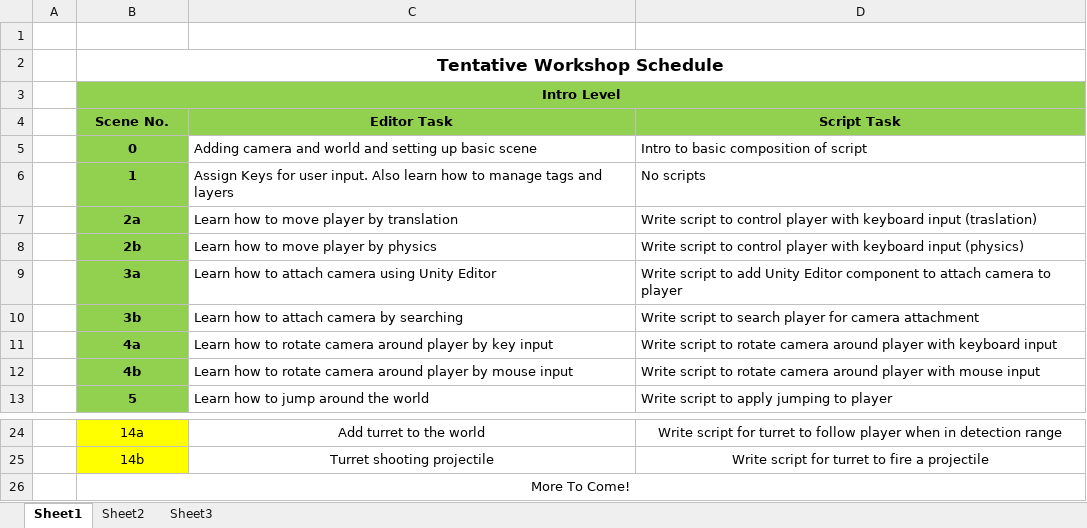
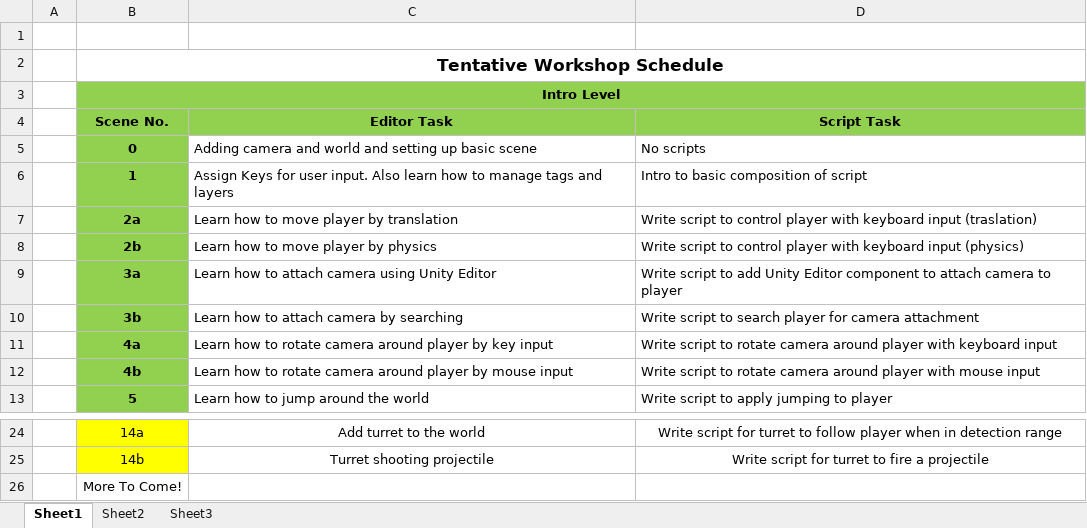
Before and after one commit to CSPon/GDCWorkshop, an Excel workbook: Workshop_List.xlsx, sheet Sheet1, drawn as a sheet; only a part is shown, gaps mark what is left out; values as stored, in another font and other column widths than the file's, no borders; the diff names each change by its address in the sheet, - before the commit and + after, or states it on an @@ line.

Commit message:
Updated Schedule

```diff
--- a/Workshop_List.xlsx (sheet Sheet1)
+++ b/Workshop_List.xlsx (sheet Sheet1)
-D5: Intro to basic composition of script
+D5: No scripts
-D6: No scripts
+D6: Intro to basic composition of script
-B26:D26 merged
```
